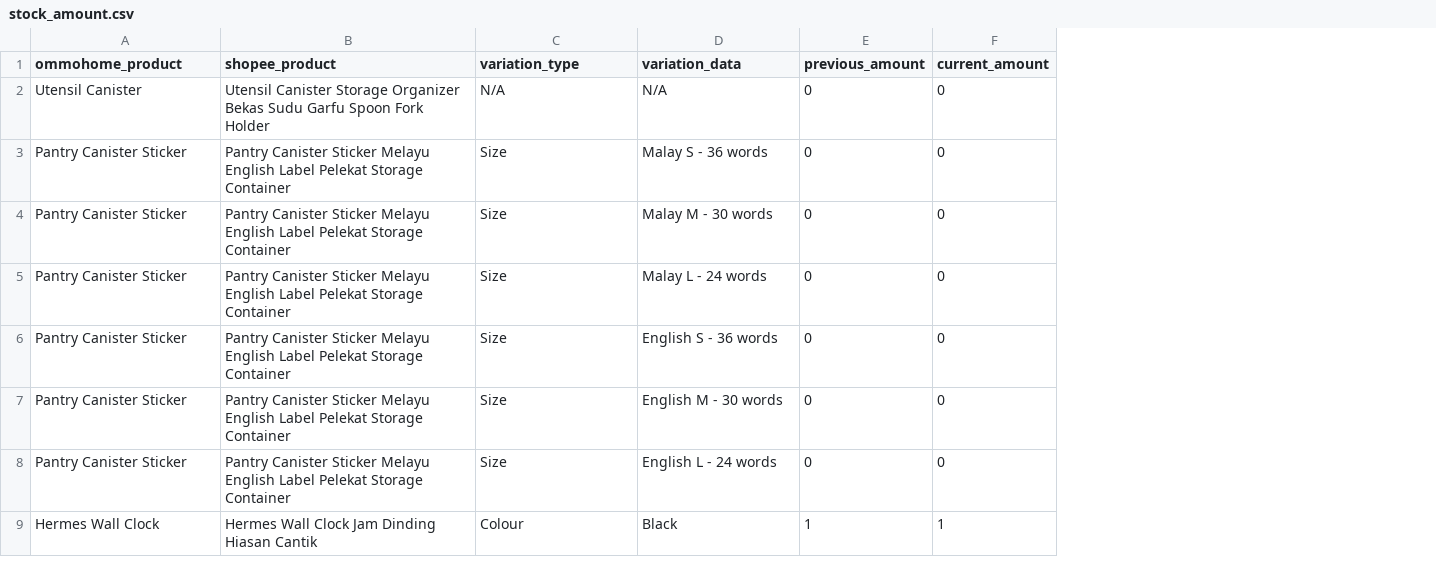
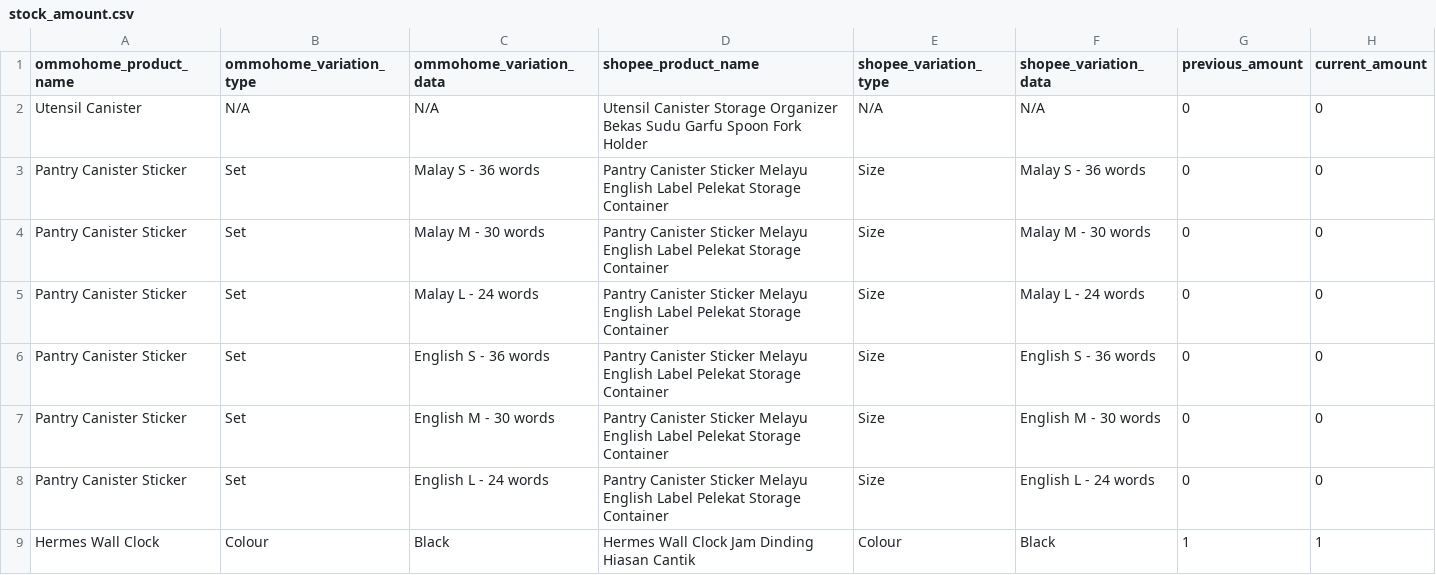
Before and after one commit to yuhofactory/tests, a CSV file: lib/resource/input_file/stock_amount.csv, drawn as a sheet; only a part is shown; addresses are those after the commit; the diff names each change by its address in the sheet, - before the commit and + after, or states it on an @@ line.

Commit message:
Change index name for shopee stock data input

```diff
--- a/lib/resource/input_file/stock_amount.csv
+++ b/lib/resource/input_file/stock_amount.csv
+column B (ommohome_variation_type), rows 2-9: N/A | Set | Set | Set | Set | Set | Set | Colour
+column C (ommohome_variation_data), rows 2-9: N/A | Malay S - 36 words | Malay M - 30 words | Malay L - 24 words | English S - 36 words | English M - 30 words | English L - 24 words | Black
-A1: ommohome_product
+A1: ommohome_product_name
-D1: shopee_product
+D1: shopee_product_name
-E1: variation_type
+E1: shopee_variation_type
-F1: variation_data
+F1: shopee_variation_data
```
Also changed, not shown: 3 other files.
